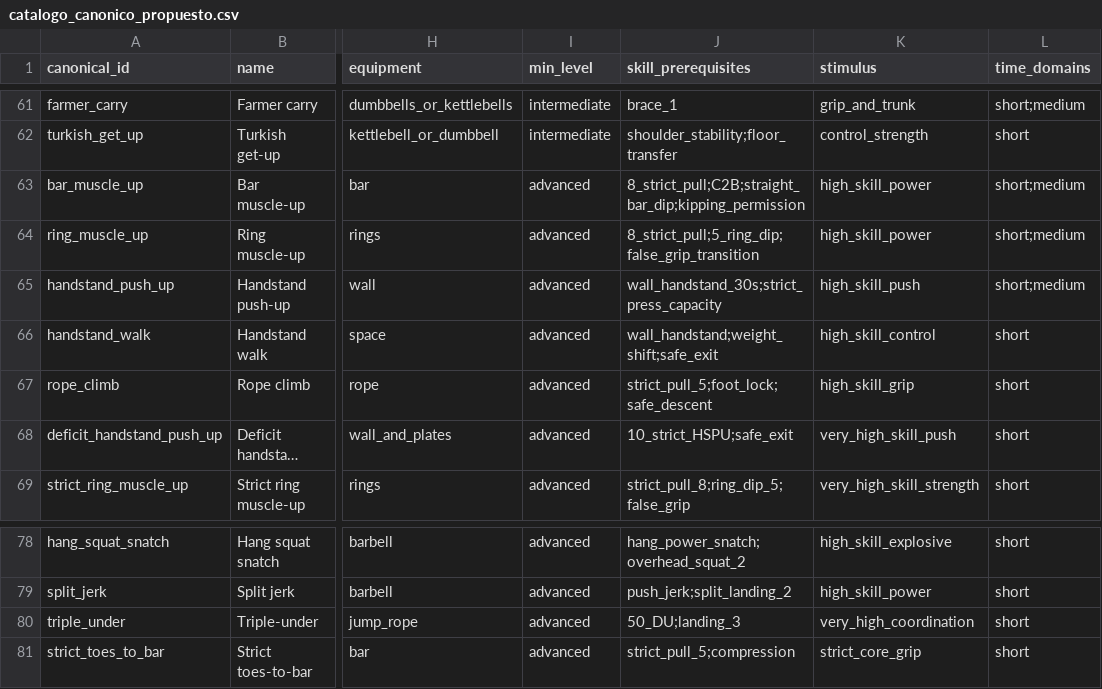
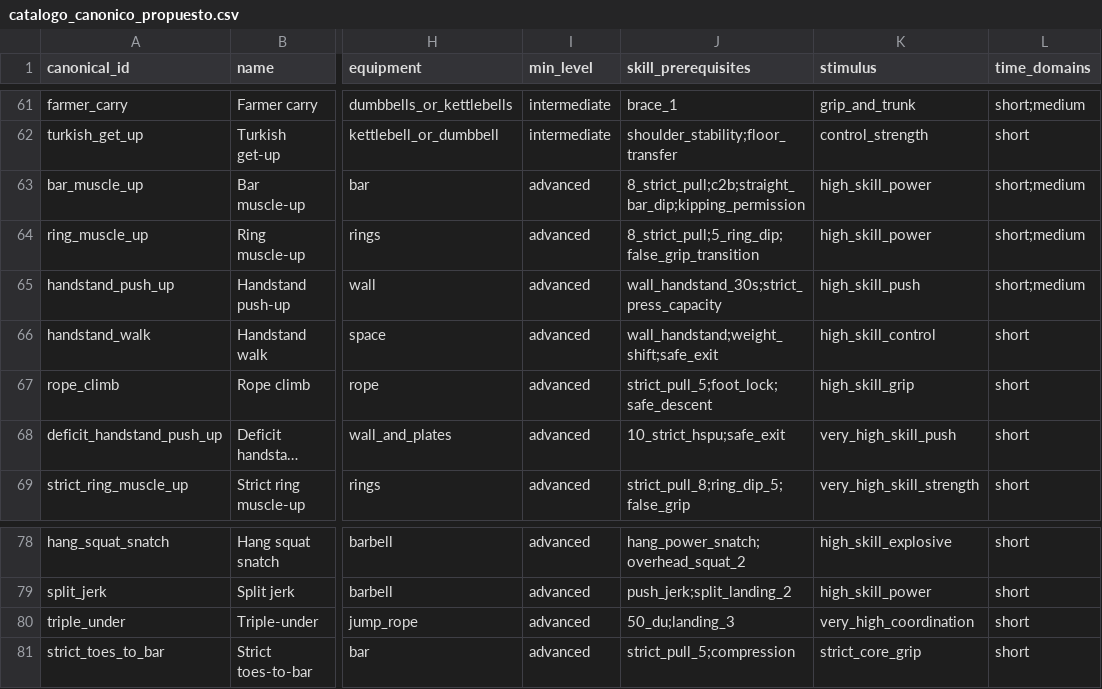
Before and after one commit to Sergiom84/MindFit-IA, a CSV file: docs/crossfit/data/catalogo_canonico_propuesto.csv, drawn as a sheet; only a part is shown, gaps mark what is left out; long unchanged cells end in …; the diff names each change by its address in the sheet, - before the commit and + after, or states it on an @@ line.

Commit message:
fix(crossfit): alinear contratos del e2e

```diff
--- a/docs/crossfit/data/catalogo_canonico_propuesto.csv
+++ b/docs/crossfit/data/catalogo_canonico_propuesto.csv
-J63 (skill_prerequisites): 8_strict_pull;C2B;straight_bar_dip;kipping_permission
+J63 (skill_prerequisites): 8_strict_pull;c2b;straight_bar_dip;kipping_permission
-J68 (skill_prerequisites): 10_strict_HSPU;safe_exit
+J68 (skill_prerequisites): 10_strict_hspu;safe_exit
-J80 (skill_prerequisites): 50_DU;landing_3
+J80 (skill_prerequisites): 50_du;landing_3
```
Also changed, not shown: 6 other files.
